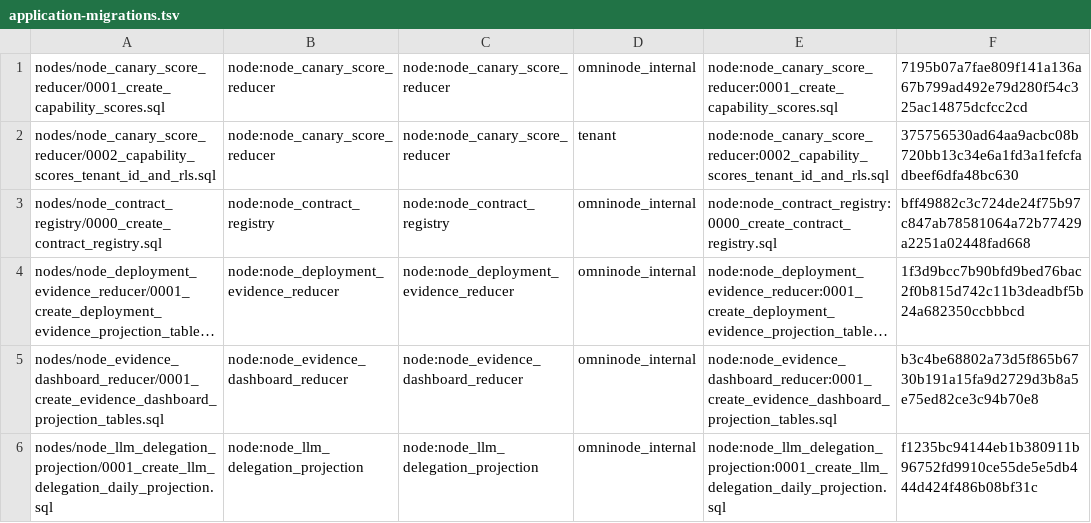
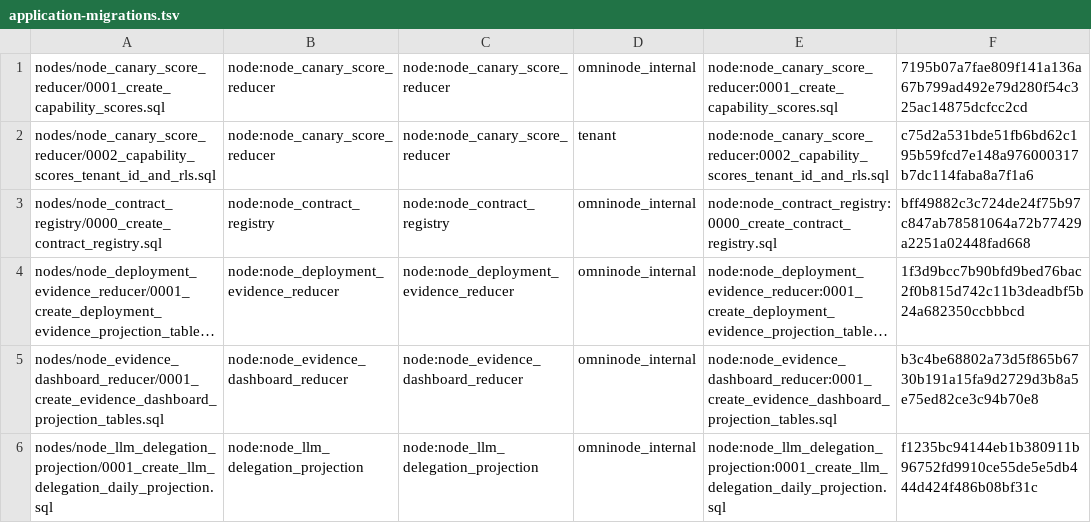
Before and after one commit to OmniNode-ai/omnibase_infra, a TSV file: docker/migrations/forward/_ledger/application-migrations.tsv, drawn as a sheet; only a part is shown; long unchanged cells end in ….

Commit message:
fix(OMN-15655): vendor capability scores tenant migration guard

```diff
--- a/docker/migrations/forward/_ledger/application-migrations.tsv
+++ b/docker/migrations/forward/_ledger/application-migrations.tsv
@@ -1,3 +1,3 @@
 nodes/node_canary_score_reducer/0001_create_capability_scores.sql	node:node_canary_score_reducer	node:node_canary_score_reducer	omninode_internal	node:node_canary_score_reducer:0001_create_capability_scores.sql	7195b07a7fae809f141a136a67b799ad492e79d280f54c325ac14875dcfcc2cd
-nodes/node_canary_score_reducer/0002_capability_scores_tenant_id_and_rls.sql	node:node_canary_score_reducer	node:node_canary_score_reducer	tenant	node:node_canary_score_reducer:0002_capability_scores_tenant_id_and_rls.sql	375756530ad64aa9acbc08b720bb13c34e6a1fd3a1fefcfadbeef6dfa48bc630
+nodes/node_canary_score_reducer/0002_capability_scores_tenant_id_and_rls.sql	node:node_canary_score_reducer	node:node_canary_score_reducer	tenant	node:node_canary_score_reducer:0002_capability_scores_tenant_id_and_rls.sql	c75d2a531bde51fb6bd62c195b59fcd7e148a976000317b7dc114faba8a7f1a6
 nodes/node_contract_registry/0000_create_contract_registry.sql	node:node_contract_registry	node:node_contract_registry	omninode_internal	node:node_contract_registry:0000_create_contract_registry.sql	bff49882c3c724de24f75b97c847ab78581064a72b77429a2251a02448fad668
```
Also changed, not shown: 5 other files.
